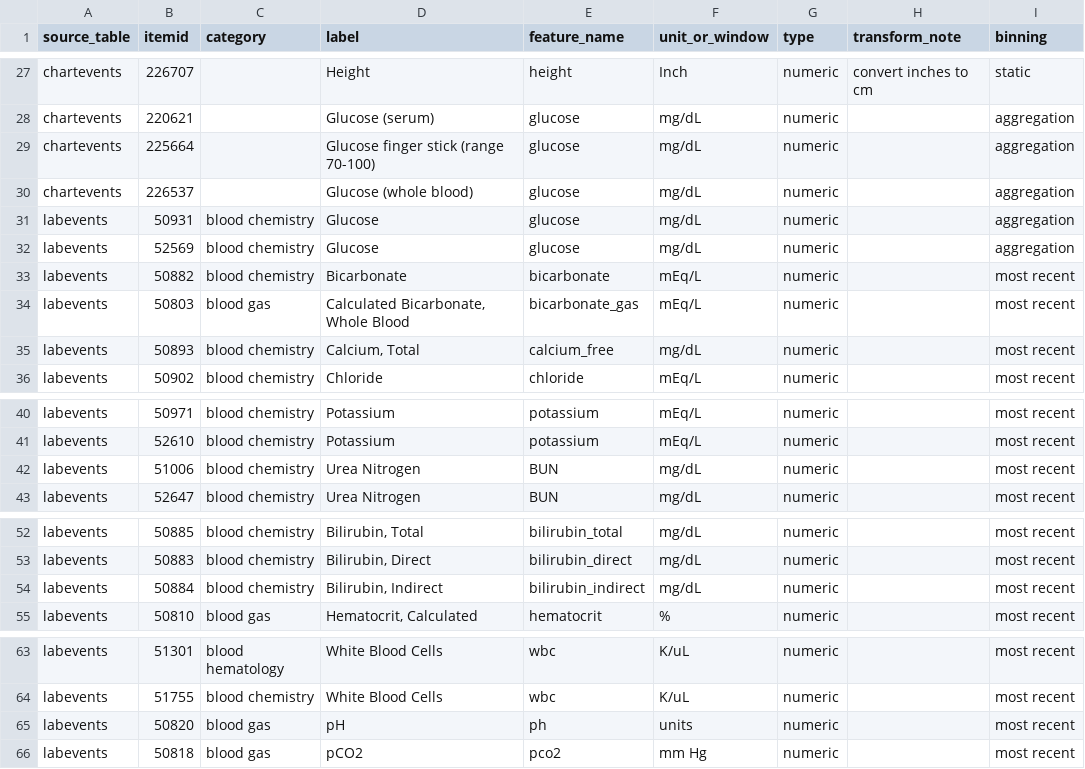
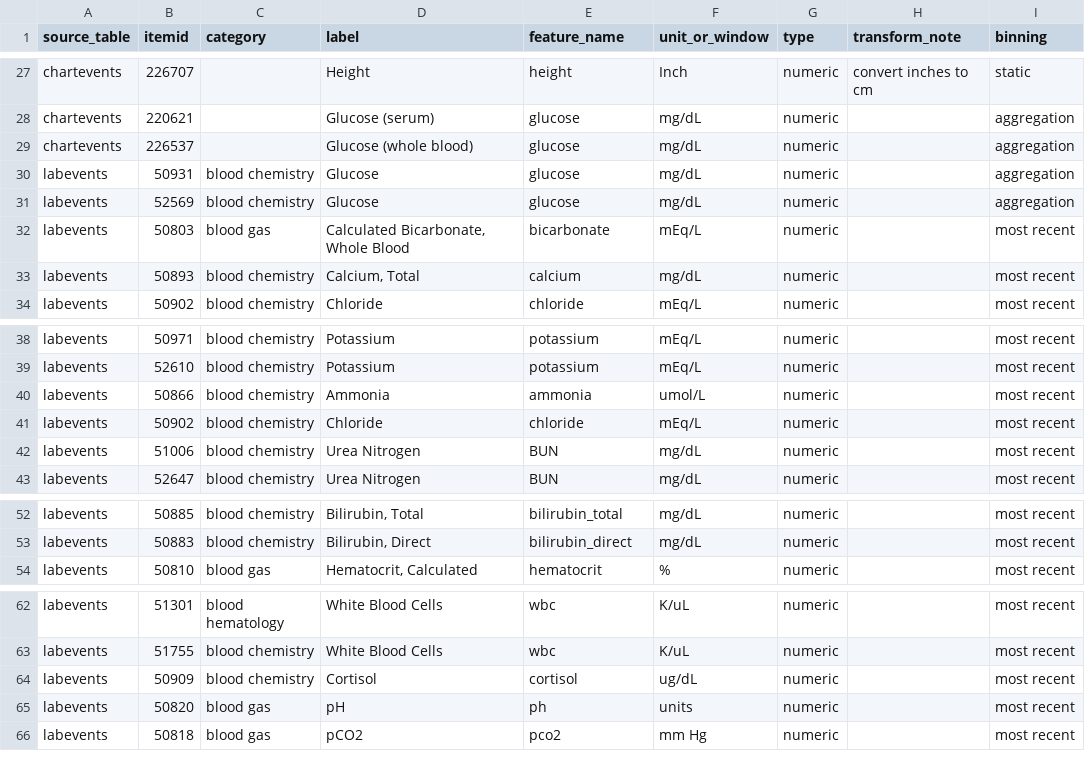
Before and after one commit to oneash98/Delirium-Prediction, a CSV file: Parkinson/src/extraction_variable_catalog.csv, drawn as a sheet; only a part is shown, gaps mark what is left out.

Commit message:
feature 수정
- 추가: ammonia, chloride, cortisol
- 제거: glucose finger, bicarbonate(chemistry), bilirubin indirect

```diff
--- a/Parkinson/src/extraction_variable_catalog.csv
+++ b/Parkinson/src/extraction_variable_catalog.csv
@@ -28,3 +28,2 @@ chartevents,226707,,Height,height,Inch,numeric,convert inches to cm,static
 chartevents,220621,,Glucose (serum),glucose,mg/dL,numeric,,aggregation
-chartevents,225664,,Glucose finger stick (range 70-100),glucose,mg/dL,numeric,,aggregation
 chartevents,226537,,Glucose (whole blood),glucose,mg/dL,numeric,,aggregation
@@ -32,5 +31,4 @@ labevents,50931,blood chemistry,Glucose,glucose,mg/dL,numeric,,aggregation
 labevents,52569,blood chemistry,Glucose,glucose,mg/dL,numeric,,aggregation
-labevents,50882,blood chemistry,Bicarbonate,bicarbonate,mEq/L,numeric,,most recent
-labevents,50803,blood gas,"Calculated Bicarbonate, Whole Blood",bicarbonate_gas,mEq/L,numeric,,most recent
-labevents,50893,blood chemistry,"Calcium, Total",calcium_free,mg/dL,numeric,,most recent
+labevents,50803,blood gas,"Calculated Bicarbonate, Whole Blood",bicarbonate,mEq/L,numeric,,most recent
+labevents,50893,blood chemistry,"Calcium, Total",calcium,mg/dL,numeric,,most recent
 labevents,50902,blood chemistry,Chloride,chloride,mEq/L,numeric,,most recent
@@ -41,2 +39,4 @@ labevents,50971,blood chemistry,Potassium,potassium,mEq/L,numeric,,most recent
 labevents,52610,blood chemistry,Potassium,potassium,mEq/L,numeric,,most recent
+labevents,50866,blood chemistry,Ammonia,ammonia,umol/L,numeric,,most recent
+labevents,50902,blood chemistry,Chloride,chloride,mEq/L,numeric,,most recent
 labevents,51006,blood chemistry,Urea Nitrogen,BUN,mg/dL,numeric,,most recent
@@ -53,3 +53,2 @@ labevents,50885,blood chemistry,"Bilirubin, Total",bilirubin_total,mg/dL,numeric
 labevents,50883,blood chemistry,"Bilirubin, Direct",bilirubin_direct,mg/dL,numeric,,most recent
-labevents,50884,blood chemistry,"Bilirubin, Indirect",bilirubin_indirect,mg/dL,numeric,,most recent
 labevents,50810,blood gas,"Hematocrit, Calculated",hematocrit,%,numeric,,most recent
@@ -64,2 +63,3 @@ labevents,51301,blood hematology,White Blood Cells,wbc,K/uL,numeric,,most recent
 labevents,51755,blood chemistry,White Blood Cells,wbc,K/uL,numeric,,most recent
+labevents,50909,blood chemistry,Cortisol,cortisol,ug/dL,numeric,,most recent
 labevents,50820,blood gas,pH,ph,units,numeric,,most recent
```
